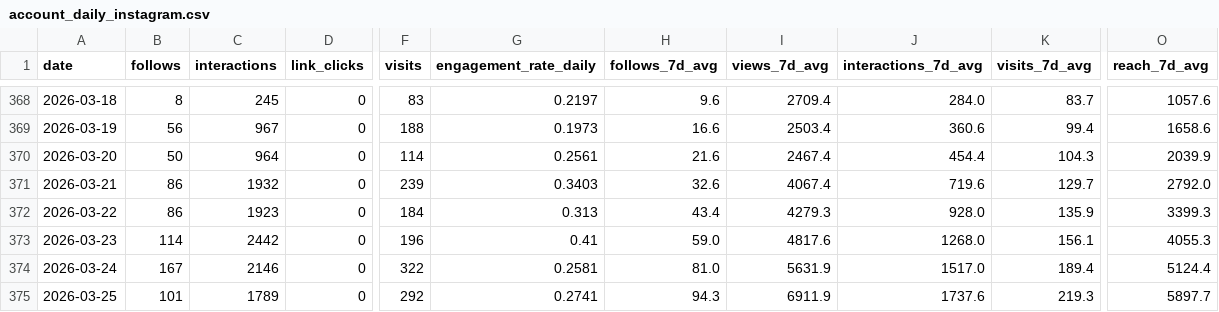
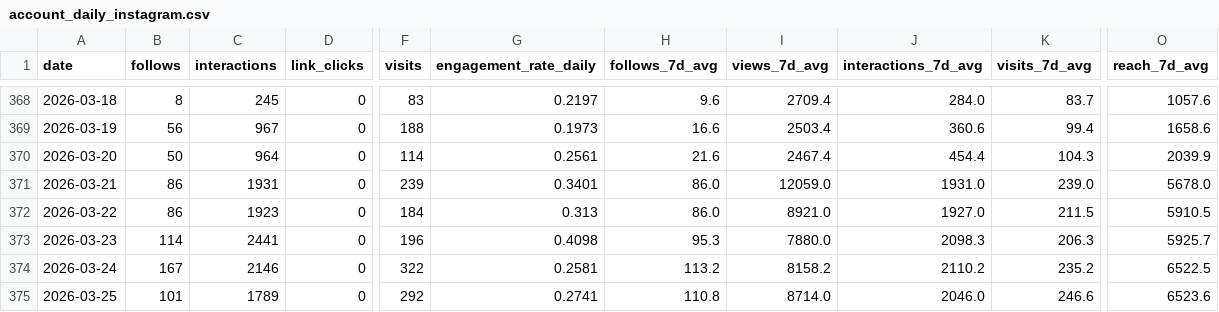
Before and after one commit to CyberSystema/oknstudio, a CSV file: analytics-pipeline/history/account_daily_instagram.csv, drawn as a sheet; only a part is shown, gaps mark what is left out; the diff covers the shown part only; the diff names each change by its address in the sheet, - before the commit and + after, or states it on an @@ line.

```diff
--- a/analytics-pipeline/history/account_daily_instagram.csv
+++ b/analytics-pipeline/history/account_daily_instagram.csv
-C371 (interactions): 1932
+C371 (interactions): 1931
-G371 (engagement_rate_daily): 0.3403
+G371 (engagement_rate_daily): 0.3401
-H371 (follows_7d_avg): 32.6
+H371 (follows_7d_avg): 86.0
-I371 (views_7d_avg): 4067.4
+I371 (views_7d_avg): 12059.0
-J371 (interactions_7d_avg): 719.6
+J371 (interactions_7d_avg): 1931.0
-K371 (visits_7d_avg): 129.7
+K371 (visits_7d_avg): 239.0
-O371 (reach_7d_avg): 2792.0
+O371 (reach_7d_avg): 5678.0
-H372 (follows_7d_avg): 43.4
+H372 (follows_7d_avg): 86.0
-I372 (views_7d_avg): 4279.3
+I372 (views_7d_avg): 8921.0
-J372 (interactions_7d_avg): 928.0
+J372 (interactions_7d_avg): 1927.0
-K372 (visits_7d_avg): 135.9
+K372 (visits_7d_avg): 211.5
-O372 (reach_7d_avg): 3399.3
+O372 (reach_7d_avg): 5910.5
-C373 (interactions): 2442
+C373 (interactions): 2441
-G373 (engagement_rate_daily): 0.41
+G373 (engagement_rate_daily): 0.4098
-H373 (follows_7d_avg): 59.0
+H373 (follows_7d_avg): 95.3
-I373 (views_7d_avg): 4817.6
+I373 (views_7d_avg): 7880.0
-J373 (interactions_7d_avg): 1268.0
+J373 (interactions_7d_avg): 2098.3
-K373 (visits_7d_avg): 156.1
+K373 (visits_7d_avg): 206.3
-O373 (reach_7d_avg): 4055.3
+O373 (reach_7d_avg): 5925.7
-H374 (follows_7d_avg): 81.0
+H374 (follows_7d_avg): 113.2
-I374 (views_7d_avg): 5631.9
+I374 (views_7d_avg): 8158.2
-J374 (interactions_7d_avg): 1517.0
+J374 (interactions_7d_avg): 2110.2
-K374 (visits_7d_avg): 189.4
+K374 (visits_7d_avg): 235.2
-O374 (reach_7d_avg): 5124.4
+O374 (reach_7d_avg): 6522.5
-H375 (follows_7d_avg): 94.3
+H375 (follows_7d_avg): 110.8
-I375 (views_7d_avg): 6911.9
+I375 (views_7d_avg): 8714.0
-J375 (interactions_7d_avg): 1737.6
+J375 (interactions_7d_avg): 2046.0
-K375 (visits_7d_avg): 219.3
+K375 (visits_7d_avg): 246.6
-O375 (reach_7d_avg): 5897.7
+O375 (reach_7d_avg): 6523.6
```
Also changed, not shown: 8 added rows and 47 edited cells elsewhere in this file, analytics-pipeline/history/account_daily.csv, analytics-pipeline/history/account_daily_tiktok.csv, 7 other files.
